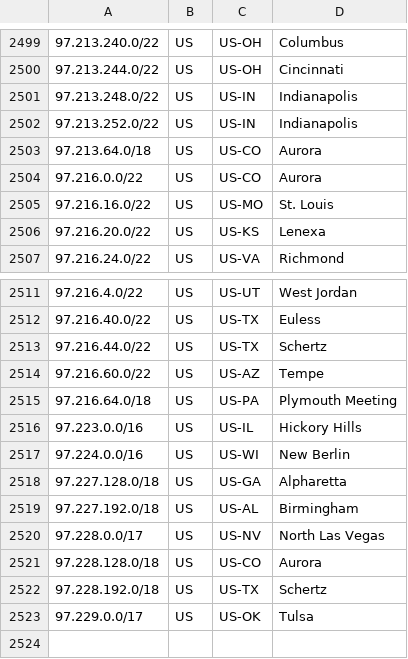
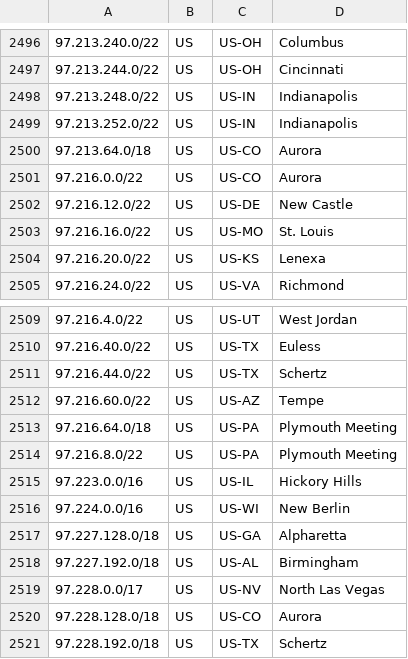
Before and after one commit to Verizon/verizon-geofeed, a CSV file: feed.csv, drawn as a sheet; only a part is shown, gaps mark what is left out; the shorter side is filled out with more unchanged rows; the diff covers the shown part only; the diff names each change by its address in the sheet, - before the commit and + after, or states it on an @@ line.

```diff
--- a/feed.csv
+++ b/feed.csv
+row 2502: 97.216.12.0/22 | US | US-DE | New Castle
+row 2514: 97.216.8.0/22 | US | US-PA | Plymouth Meeting
```
Also changed, not shown: 6 added rows and 9 removed rows elsewhere in this file, 1 other file.
